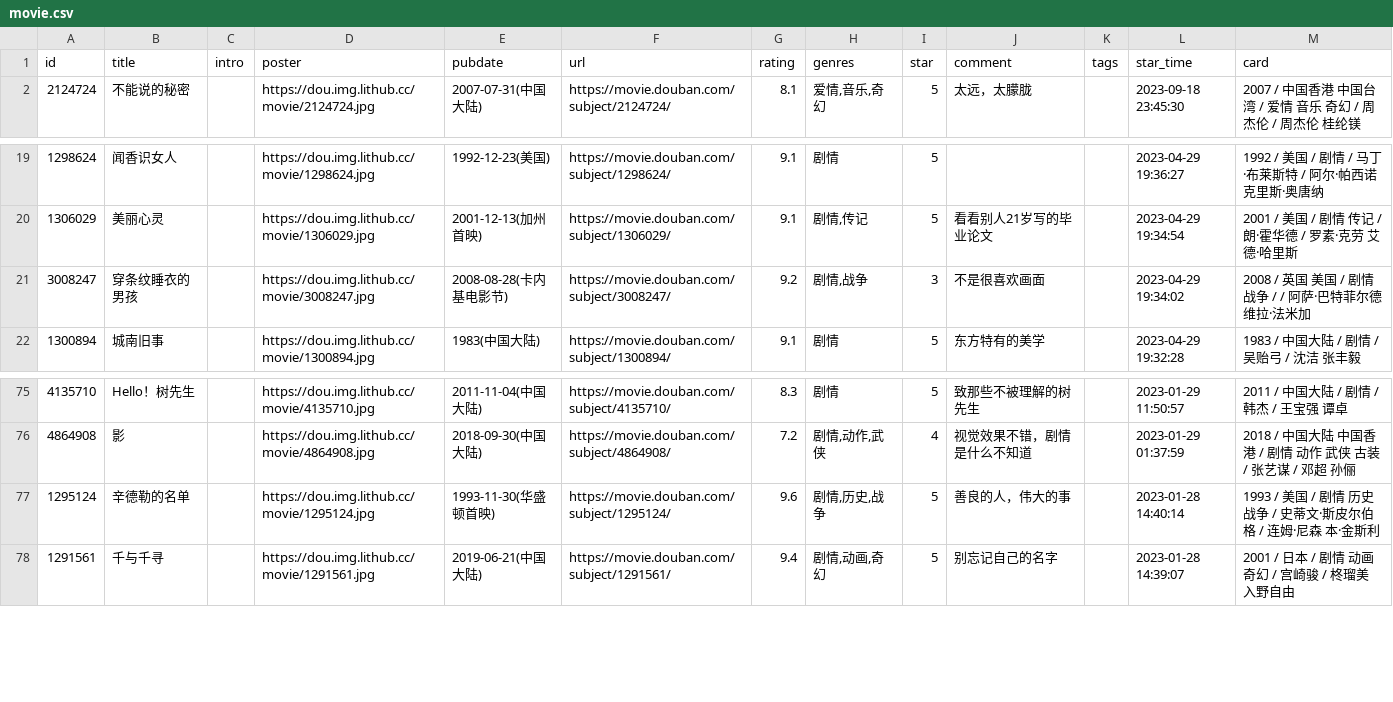
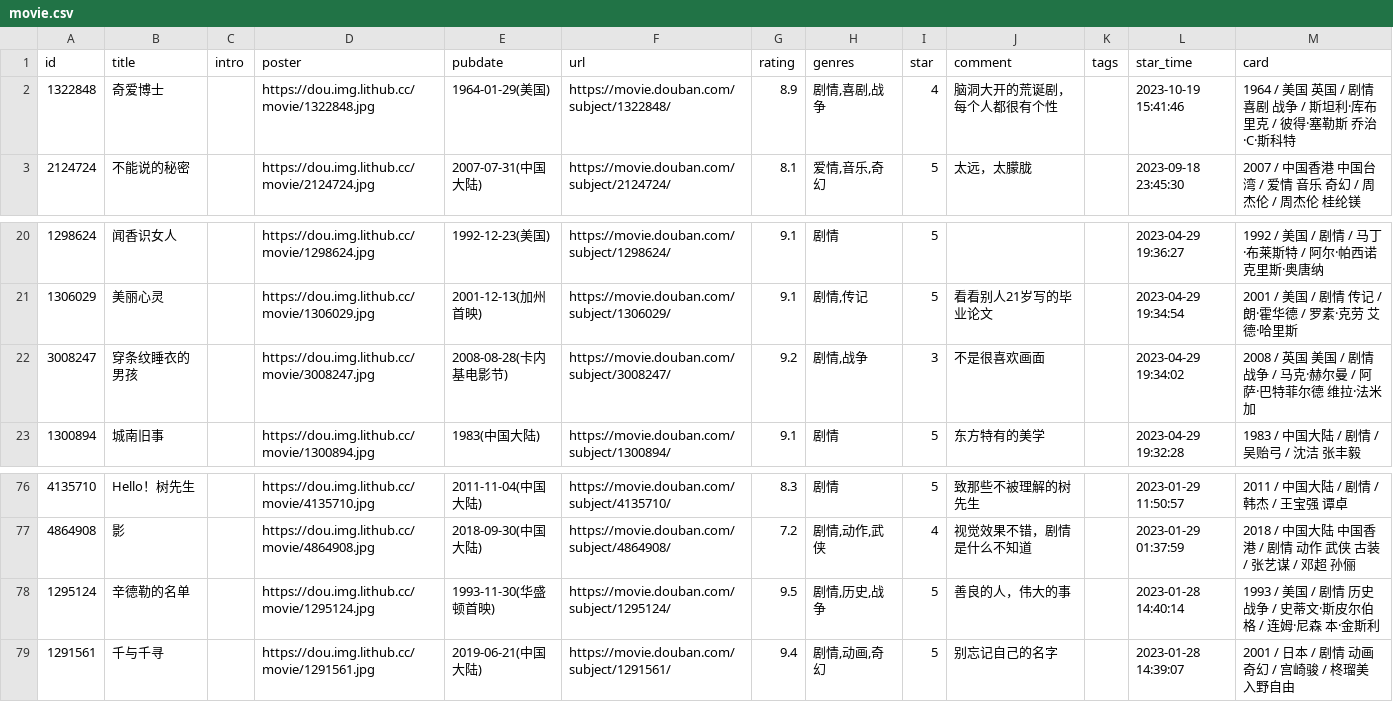
Before and after one commit to BachWV/BachWV.github.io, a CSV file: csv/douban/movie.csv, drawn as a sheet; only a part is shown, gaps mark what is left out.

Commit message:
chore: update douban data

```diff
--- a/csv/douban/movie.csv
+++ b/csv/douban/movie.csv
@@ -1,2 +1,3 @@
 id,title,intro,poster,pubdate,url,rating,genres,star,comment,tags,star_time,card
+1322848,奇爱博士,,https://dou.img.lithub.cc/movie/1322848.jpg,1964-01-29(美国),https://movie.douban.com/subject/1322848/,8.9,"剧情,喜剧,战争",4,脑洞大开的荒诞剧，每个人都很有个性,,2023-10-19 15:41:46,1964 / 美国 英国 / 剧情 喜剧 战争 / 斯坦利·库布里克 / 彼得·塞勒斯 乔治·C·斯科特
 2124724,不能说的秘密,,https://dou.img.lithub.cc/movie/2124724.jpg,2007-07-31(中国大陆),https://movie.douban.com/subject/2124724/,8.1,"爱情,音乐,奇幻",5,太远，太朦胧,,2023-09-18 23:45:30,2007 / 中国香港 中国台湾 / 爱情 音乐 奇幻 / 周杰伦 / 周杰伦 桂纶镁
@@ -20,3 +21,3 @@ id,title,intro,poster,pubdate,url,rating,genres,star,comment,tags,star_time,card
 1306029,美丽心灵,,https://dou.img.lithub.cc/movie/1306029.jpg,2001-12-13(加州首映),https://movie.douban.com/subject/1306029/,9.1,"剧情,传记",5,看看别人21岁写的毕业论文,,2023-04-29 19:34:54,2001 / 美国 / 剧情 传记 / 朗·霍华德 / 罗素·克劳 艾德·哈里斯
-3008247,穿条纹睡衣的男孩,,https://dou.img.lithub.cc/movie/3008247.jpg,2008-08-28(卡内基电影节),https://movie.douban.com/subject/3008247/,9.2,"剧情,战争",3,不是很喜欢画面,,2023-04-29 19:34:02,2008 / 英国 美国 / 剧情 战争 /  / 阿萨·巴特菲尔德 维拉·法米加
+3008247,穿条纹睡衣的男孩,,https://dou.img.lithub.cc/movie/3008247.jpg,2008-08-28(卡内基电影节),https://movie.douban.com/subject/3008247/,9.2,"剧情,战争",3,不是很喜欢画面,,2023-04-29 19:34:02,2008 / 英国 美国 / 剧情 战争 / 马克·赫尔曼 / 阿萨·巴特菲尔德 维拉·法米加
 1300894,城南旧事,,https://dou.img.lithub.cc/movie/1300894.jpg,1983(中国大陆),https://movie.douban.com/subject/1300894/,9.1,剧情,5,东方特有的美学,,2023-04-29 19:32:28,1983 / 中国大陆 / 剧情 / 吴贻弓 / 沈洁 张丰毅
@@ -78,3 +79,3 @@ id,title,intro,poster,pubdate,url,rating,genres,star,comment,tags,star_time,card
 4864908,影,,https://dou.img.lithub.cc/movie/4864908.jpg,2018-09-30(中国大陆),https://movie.douban.com/subject/4864908/,7.2,"剧情,动作,武侠",4,视觉效果不错，剧情是什么不知道,,2023-01-29 01:37:59,2018 / 中国大陆 中国香港 / 剧情 动作 武侠 古装 / 张艺谋 / 邓超 孙俪
-1295124,辛德勒的名单,,https://dou.img.lithub.cc/movie/1295124.jpg,1993-11-30(华盛顿首映),https://movie.douban.com/subject/1295124/,9.6,"剧情,历史,战争",5,善良的人，伟大的事,,2023-01-28 14:40:14,1993 / 美国 / 剧情 历史 战争 / 史蒂文·斯皮尔伯格 / 连姆·尼森 本·金斯利
+1295124,辛德勒的名单,,https://dou.img.lithub.cc/movie/1295124.jpg,1993-11-30(华盛顿首映),https://movie.douban.com/subject/1295124/,9.5,"剧情,历史,战争",5,善良的人，伟大的事,,2023-01-28 14:40:14,1993 / 美国 / 剧情 历史 战争 / 史蒂文·斯皮尔伯格 / 连姆·尼森 本·金斯利
 1291561,千与千寻,,https://dou.img.lithub.cc/movie/1291561.jpg,2019-06-21(中国大陆),https://movie.douban.com/subject/1291561/,9.4,"剧情,动画,奇幻",5,别忘记自己的名字,,2023-01-28 14:39:07,2001 / 日本 / 剧情 动画 奇幻 / 宫崎骏 / 柊瑠美 入野自由
```
